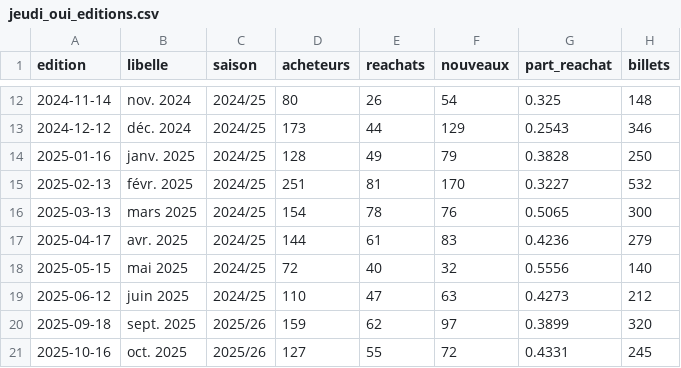
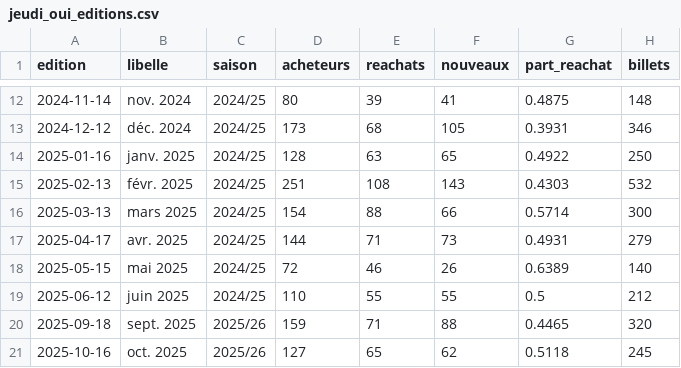
Before and after one commit to radiofrance-dmd/radiofranceconcerts, a CSV file: dashboard-jeudi-oui/data/jeudi_oui_editions.csv, drawn as a sheet; only a part is shown, gaps mark what is left out; the diff covers the shown part only; the diff names each change by its address in the sheet, - before the commit and + after, or states it on an @@ line.

```diff
--- a/dashboard-jeudi-oui/data/jeudi_oui_editions.csv
+++ b/dashboard-jeudi-oui/data/jeudi_oui_editions.csv
-E12 (reachats): 26
+E12 (reachats): 39
-F12 (nouveaux): 54
+F12 (nouveaux): 41
-G12 (part_reachat): 0.325
+G12 (part_reachat): 0.4875
-E13 (reachats): 44
+E13 (reachats): 68
-F13 (nouveaux): 129
+F13 (nouveaux): 105
-G13 (part_reachat): 0.2543
+G13 (part_reachat): 0.3931
-E14 (reachats): 49
+E14 (reachats): 63
-F14 (nouveaux): 79
+F14 (nouveaux): 65
-G14 (part_reachat): 0.3828
+G14 (part_reachat): 0.4922
-E15 (reachats): 81
+E15 (reachats): 108
-F15 (nouveaux): 170
+F15 (nouveaux): 143
-G15 (part_reachat): 0.3227
+G15 (part_reachat): 0.4303
-E16 (reachats): 78
+E16 (reachats): 88
-F16 (nouveaux): 76
+F16 (nouveaux): 66
-G16 (part_reachat): 0.5065
+G16 (part_reachat): 0.5714
-E17 (reachats): 61
+E17 (reachats): 71
-F17 (nouveaux): 83
+F17 (nouveaux): 73
-G17 (part_reachat): 0.4236
+G17 (part_reachat): 0.4931
-E18 (reachats): 40
+E18 (reachats): 46
-F18 (nouveaux): 32
+F18 (nouveaux): 26
-G18 (part_reachat): 0.5556
+G18 (part_reachat): 0.6389
-E19 (reachats): 47
+E19 (reachats): 55
-F19 (nouveaux): 63
+F19 (nouveaux): 55
-G19 (part_reachat): 0.4273
+G19 (part_reachat): 0.5
-E20 (reachats): 62
+E20 (reachats): 71
-F20 (nouveaux): 97
+F20 (nouveaux): 88
-G20 (part_reachat): 0.3899
+G20 (part_reachat): 0.4465
-E21 (reachats): 55
+E21 (reachats): 65
-F21 (nouveaux): 72
+F21 (nouveaux): 62
-G21 (part_reachat): 0.4331
+G21 (part_reachat): 0.5118
```
Also changed, not shown: 60 edited cells elsewhere in this file, 1 other file.
